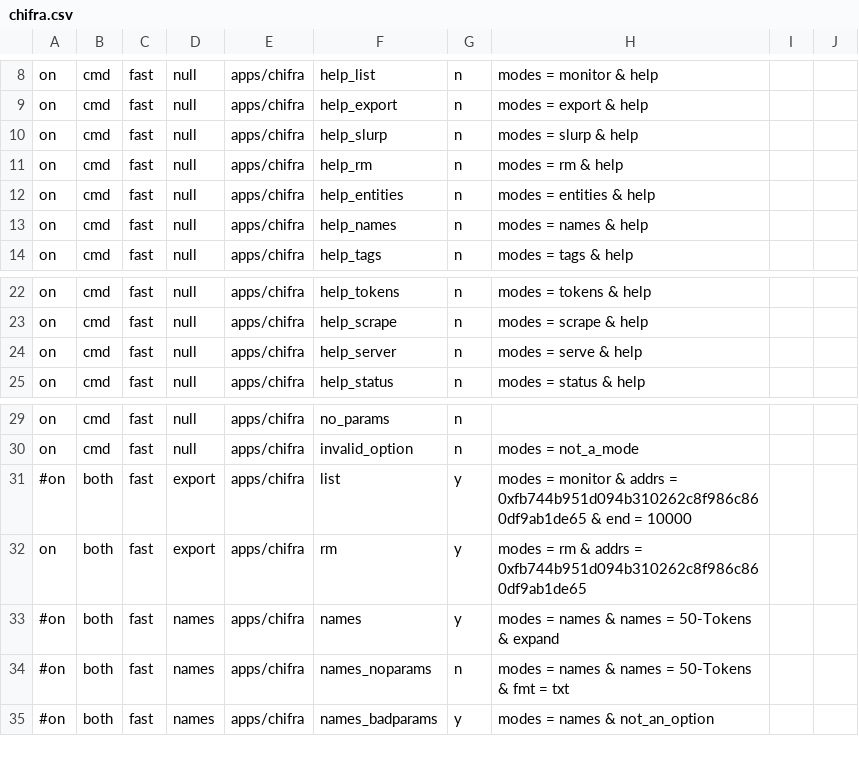
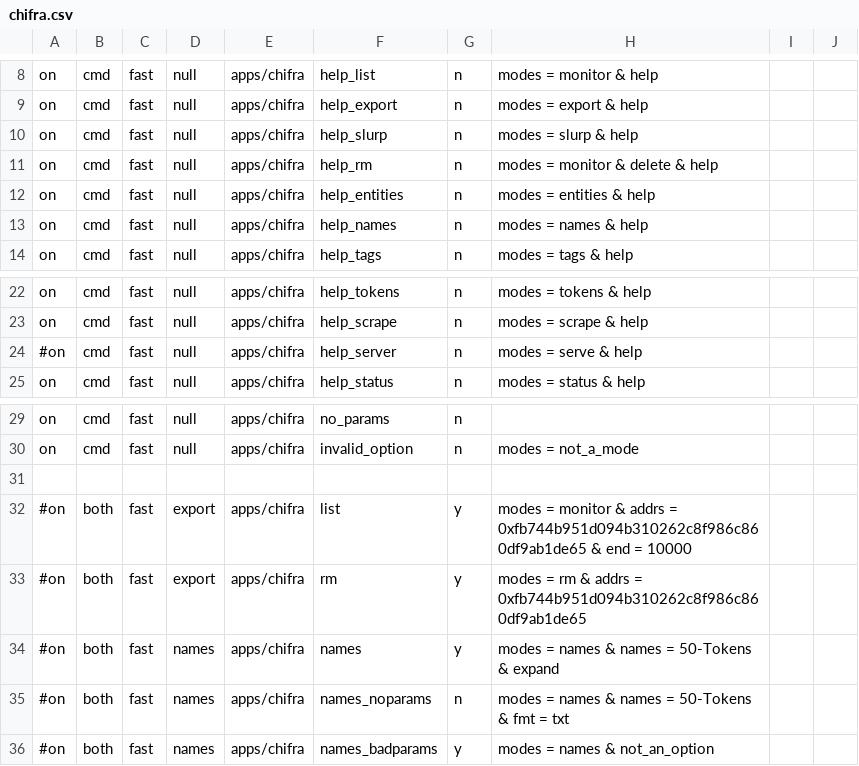
Before and after one commit to MattDodsonEnglish/trueblocks-core, a CSV file: src/dev_tools/testRunner/testCases/apps/chifra.csv, drawn as a sheet; only a part is shown, gaps mark what is left out.

Commit message:
Working on new versions of chifra and acctExport

```diff
--- a/src/dev_tools/testRunner/testCases/apps/chifra.csv
+++ b/src/dev_tools/testRunner/testCases/apps/chifra.csv
@@ -10,3 +10,3 @@ on      ,cmd  ,fast  ,null   ,apps/chifra ,help_export       ,n    ,modes = expo
 on      ,cmd  ,fast  ,null   ,apps/chifra ,help_slurp        ,n    ,modes = slurp & help
-on      ,cmd  ,fast  ,null   ,apps/chifra ,help_rm           ,n    ,modes = rm & help
+on      ,cmd  ,fast  ,null   ,apps/chifra ,help_rm           ,n    ,modes = monitor & delete & help
 on      ,cmd  ,fast  ,null   ,apps/chifra ,help_entities     ,n    ,modes = entities & help
@@ -23,3 +23,3 @@ on      ,cmd  ,fast  ,null   ,apps/chifra ,help_tokens       ,n    ,modes = toke
 on      ,cmd  ,fast  ,null   ,apps/chifra ,help_scrape       ,n    ,modes = scrape & help
-on      ,cmd  ,fast  ,null   ,apps/chifra ,help_server       ,n    ,modes = serve & help
+#on      ,cmd  ,fast  ,null   ,apps/chifra ,help_server       ,n    ,modes = serve & help
 on      ,cmd  ,fast  ,null   ,apps/chifra ,help_status       ,n    ,modes = status & help
@@ -30,4 +30,5 @@ on      ,cmd  ,fast  ,null   ,apps/chifra ,no_params         ,n    ,
 on      ,cmd  ,fast  ,null   ,apps/chifra ,invalid_option    ,n    ,modes = not_a_mode
+
 #on      ,both ,fast  ,export ,apps/chifra ,list              ,y    ,modes = monitor & addrs = 0xfb744b951d094b310262c8f986c860df9ab1de65 & end = 10000
-on      ,both ,fast  ,export ,apps/chifra ,rm                ,y    ,modes = rm & addrs = 0xfb744b951d094b310262c8f986c860df9ab1de65
+#on      ,both ,fast  ,export ,apps/chifra ,rm                ,y    ,modes = rm & addrs = 0xfb744b951d094b310262c8f986c860df9ab1de65
 #on      ,both ,fast  ,names  ,apps/chifra ,names             ,y    ,modes = names & names = 50-Tokens & expand
```
Also changed, not shown: 42 other files.
